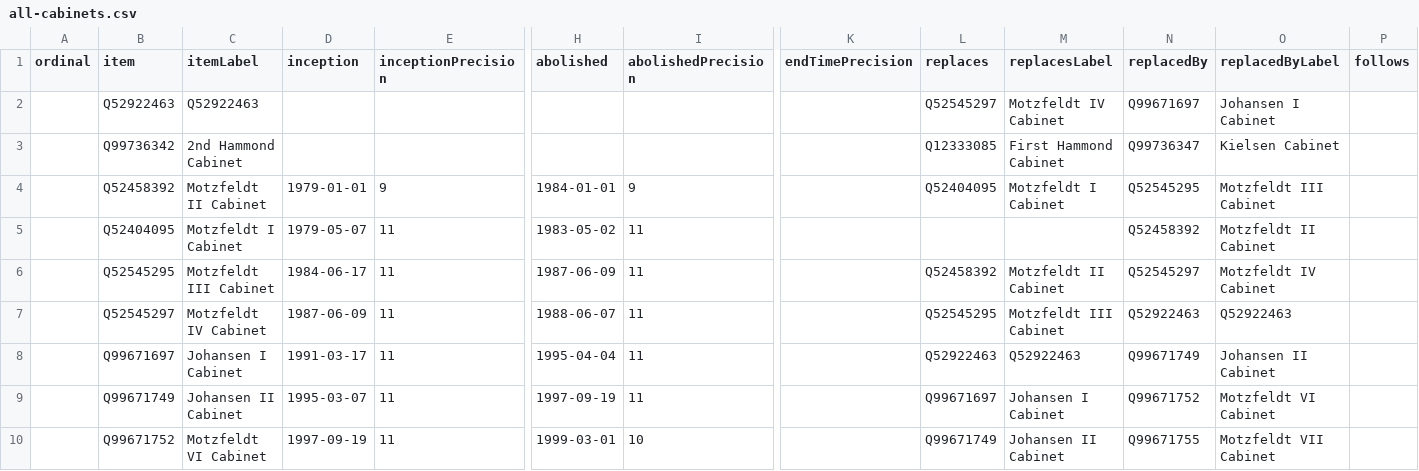
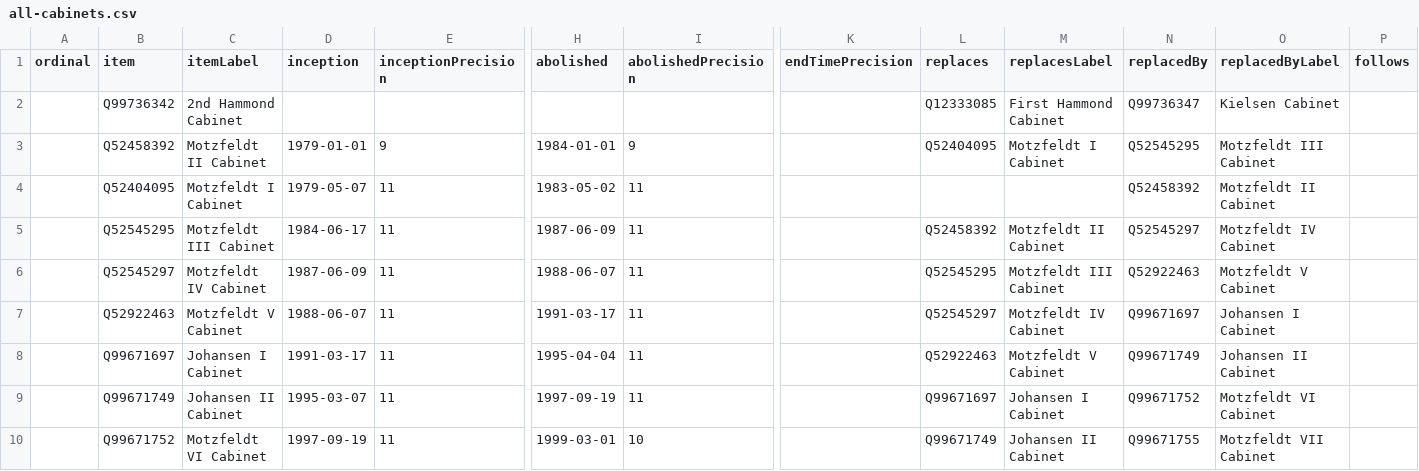
Before and after one commit to every-politician-scrapers/greenland-cabinet, a CSV file: wikidata/results/all-cabinets.csv, drawn as a sheet; only a part is shown, gaps mark what is left out; removed rows and columns are numbered as before the commit, all else as after; rows hold the shown columns only; the diff names each change by its address in the sheet, - before the commit and + after, or states it on an @@ line.

Commit message:
Run SPARQL queries

```diff
--- a/wikidata/results/all-cabinets.csv
+++ b/wikidata/results/all-cabinets.csv
-row 2:  | Q52922463 | Q52922463 |  |  |  |  |  | Q52545297 | Motzfeldt IV Cabinet | Q99671697 | Johansen I Cabinet
-O6 (replacedByLabel): Q52922463
+O6 (replacedByLabel): Motzfeldt V Cabinet
+row 7:  | Q52922463 | Motzfeldt V Cabinet | 1988-06-07 | 11 | 1991-03-17 | 11 |  | Q52545297 | Motzfeldt IV Cabinet | Q99671697 | Johansen I Cabinet
-M8 (replacesLabel): Q52922463
+M8 (replacesLabel): Motzfeldt V Cabinet
```
